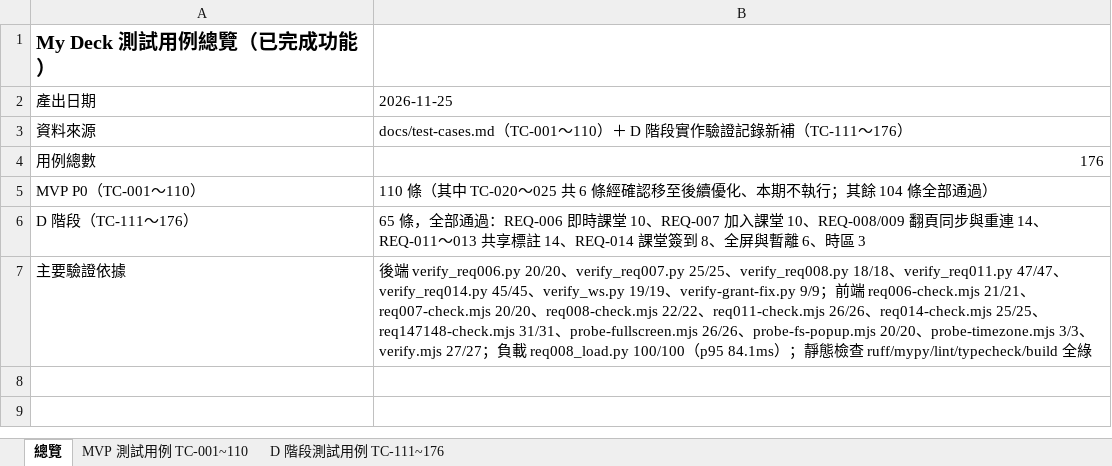
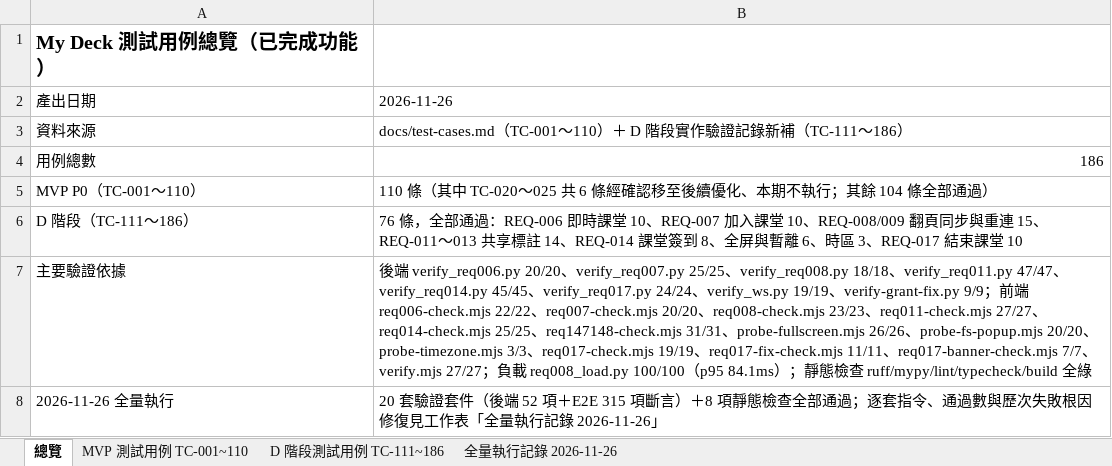
Before and after one commit to lianggs233/my-deck, an Excel workbook: docs/my-deck-test-cases.xlsx, sheet 總覽, drawn as a sheet; values as stored, in another font and other column widths than the file's, no borders; the diff names each change by its address in the sheet, - before the commit and + after, or states it on an @@ line.

```diff
--- a/docs/my-deck-test-cases.xlsx (sheet 總覽)
+++ b/docs/my-deck-test-cases.xlsx (sheet 總覽)
-sheet tab: D 階段測試用例 TC-111~176
+sheet tab: D 階段測試用例 TC-111~186
+sheet tab: 全量執行記錄 2026-11-26
-B2: 2026-11-25
+B2: 2026-11-26
-B3: …補（TC-111～176）
+B3: …補（TC-111～186）
-B4: 176
+B4: 186
-A6: D 階段（TC-111～176）
+A6: D 階段（TC-111～186）
-B6: 65 條，全部通過：REQ-006 即時課堂 10、REQ-007 加入課堂 10、REQ-008/009 翻頁同步與重連 14、REQ-011～013 共享標註 14、REQ-014 課堂簽到 8、全屏與暫離 6、時區 3
+B6: 76 條，全部通過：REQ-006 即時課堂 10、REQ-007 加入課堂 10、REQ-008/009 翻頁同步與重連 15、REQ-011～013 共享標註 14、REQ-014 課堂簽到 8、全屏與暫離 6、時區 3、REQ-017 結束課堂 10
-B7: …45/45、verify_ws.py 19/19、verify-grant-fix.py 9/9；前端 req006-check.mjs 21/21、req007-check.mjs 20/20、req008-check.mjs 22/22、req011-check.mjs 26/26、req014-check.mjs 25/25、req147148-check.mjs 31/31、probe-fullscreen.mjs 26/26、probe-fs-popup.mjs 20/20、probe-timezone.mjs 3/3、verify.mjs…
+B7: …45/45、verify_req017.py 24/24、verify_ws.py 19/19、verify-grant-fix.py 9/9；前端 req006-check.mjs 22/22、req007-check.mjs 20/20、req008-check.mjs 23/23、req011-check.mjs 27/27、req014-check.mjs 25/25、req147148-check.mjs 31/31、probe-fullscreen.mjs 26/26、probe-fs-popup.mjs 20/20、probe-timezone.mjs 3/3、req017-check.mjs 19/19、req017-fix-check.mjs 11/11、req017-banner-check.mjs 7/7、verify.mjs…
+row 8: 2026-11-26 全量執行 | 20 套驗證套件（後端 52 項＋E2E 315 項斷言）＋8 項靜態檢查全部通過；逐套指令、通過數與歷次失敗根因修復見工作表「全量執行記錄 2026-11-26」
```
Also changed, not shown: sheet D 階段測試用例 TC-111~186, 1 other file.
